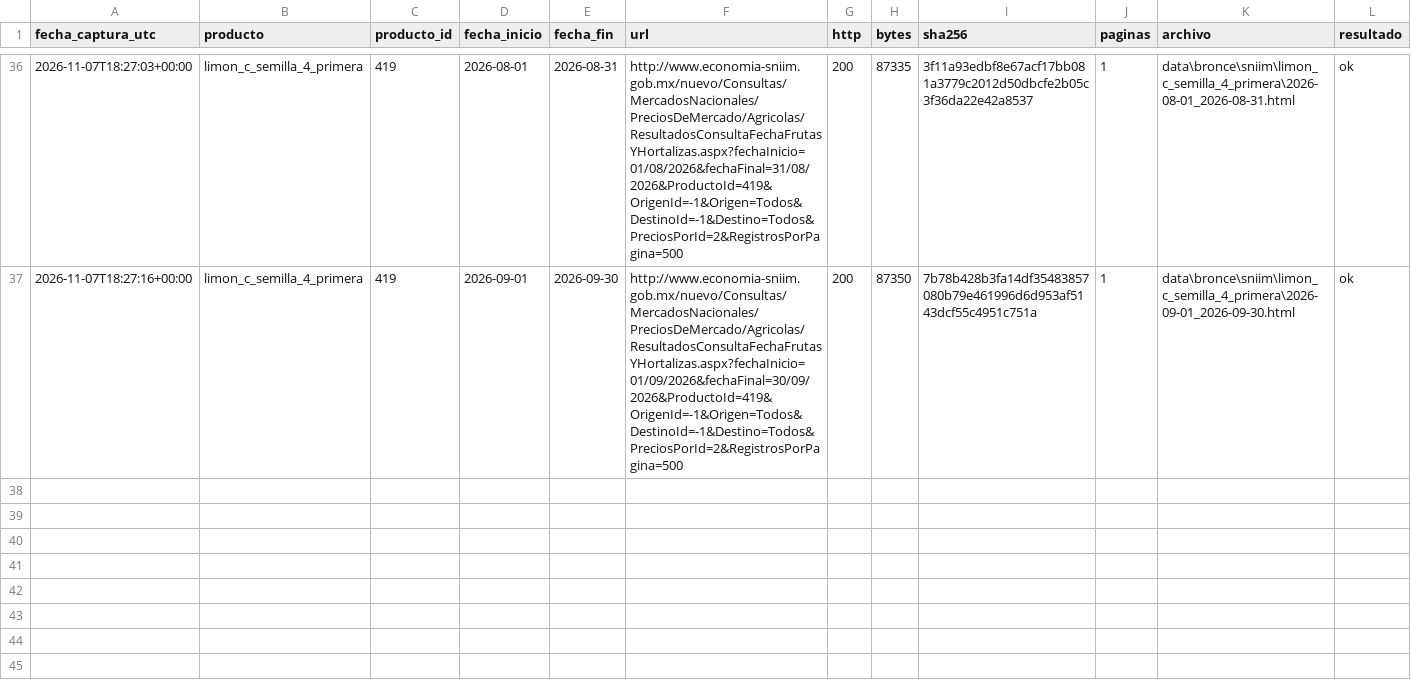
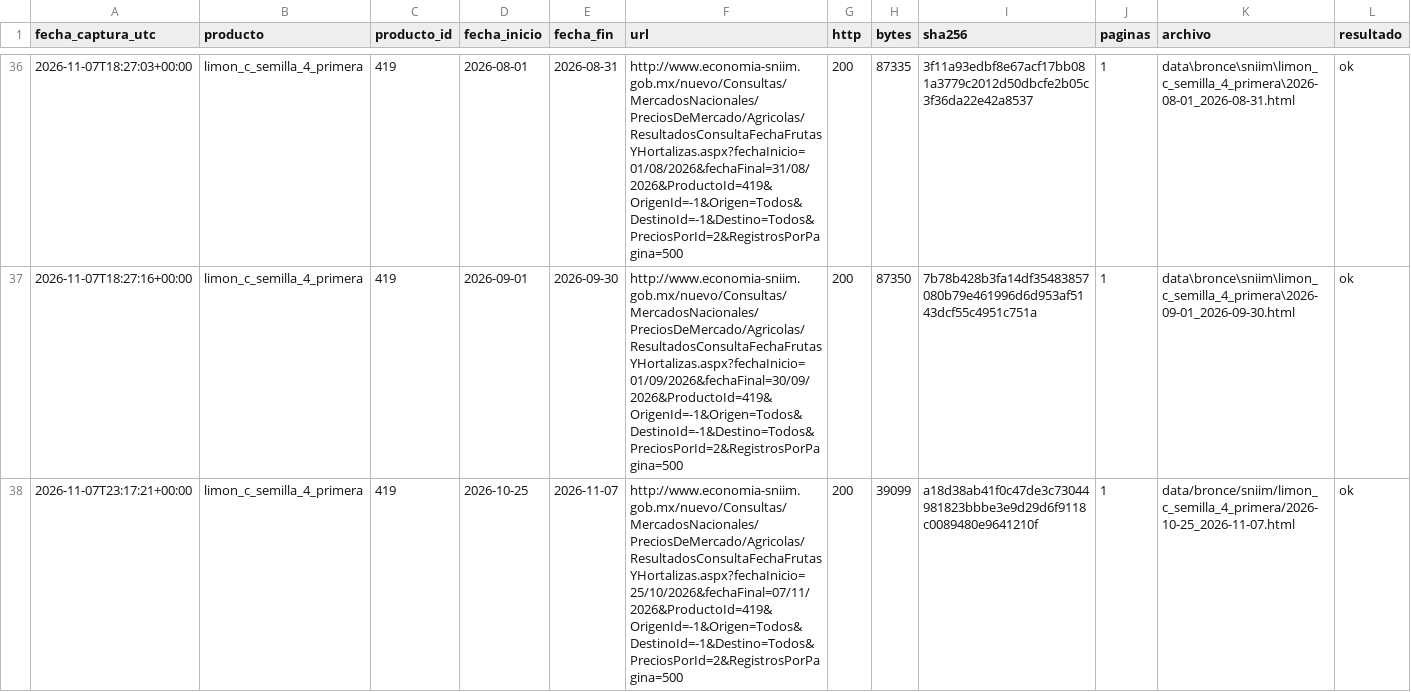
Before and after one commit to NaomiAlvarez/observatorio-limon-colima, a CSV file: data/bronce/sniim/_bitacora.csv, drawn as a sheet; only a part is shown, gaps mark what is left out.

```diff
--- a/data/bronce/sniim/_bitacora.csv
+++ b/data/bronce/sniim/_bitacora.csv
@@ -37 +37,2 @@ fecha_captura_utc,producto,producto_id,fecha_inicio,fecha_fin,url,http,bytes,sha
 2026-11-07T18:27:16+00:00,limon_c_semilla_4_primera,419,2026-09-01,2026-09-30,http://www.economia-sniim.gob.mx/nuevo/Consultas/MercadosNacionales/PreciosDeMercado/Agricolas/ResultadosConsultaFechaFrutasYHortalizas.aspx?fechaInicio=01/09/2026&fechaFinal=30/09/2026&ProductoId=419&OrigenId=-1&Origen=Todos&DestinoId=-1&Destino=Todos&PreciosPorId=2&RegistrosPorPagina=500,200,87350,7b78b428b3fa14df35483857080b79e461996d6d953af5143dcf55c4951c751a,1,data\bronce\sniim\limon_c_semilla_4_primera\2026-09-01_2026-09-30.html,ok
+2026-11-07T23:17:21+00:00,limon_c_semilla_4_primera,419,2026-10-25,2026-11-07,http://www.economia-sniim.gob.mx/nuevo/Consultas/MercadosNacionales/PreciosDeMercado/Agricolas/ResultadosConsultaFechaFrutasYHortalizas.aspx?fechaInicio=25/10/2026&fechaFinal=07/11/2026&ProductoId=419&OrigenId=-1&Origen=Todos&DestinoId=-1&Destino=Todos&PreciosPorId=2&RegistrosPorPagina=500,200,39099,a18d38ab41f0c47de3c73044981823bbbe3e9d29d6f9118c0089480e9641210f,1,data/bronce/sniim/limon_c_semilla_4_primera/2026-10-25_2026-11-07.html,ok
```
Also changed, not shown: data/bronce/siap/_bitacora.csv, 2 other files.
